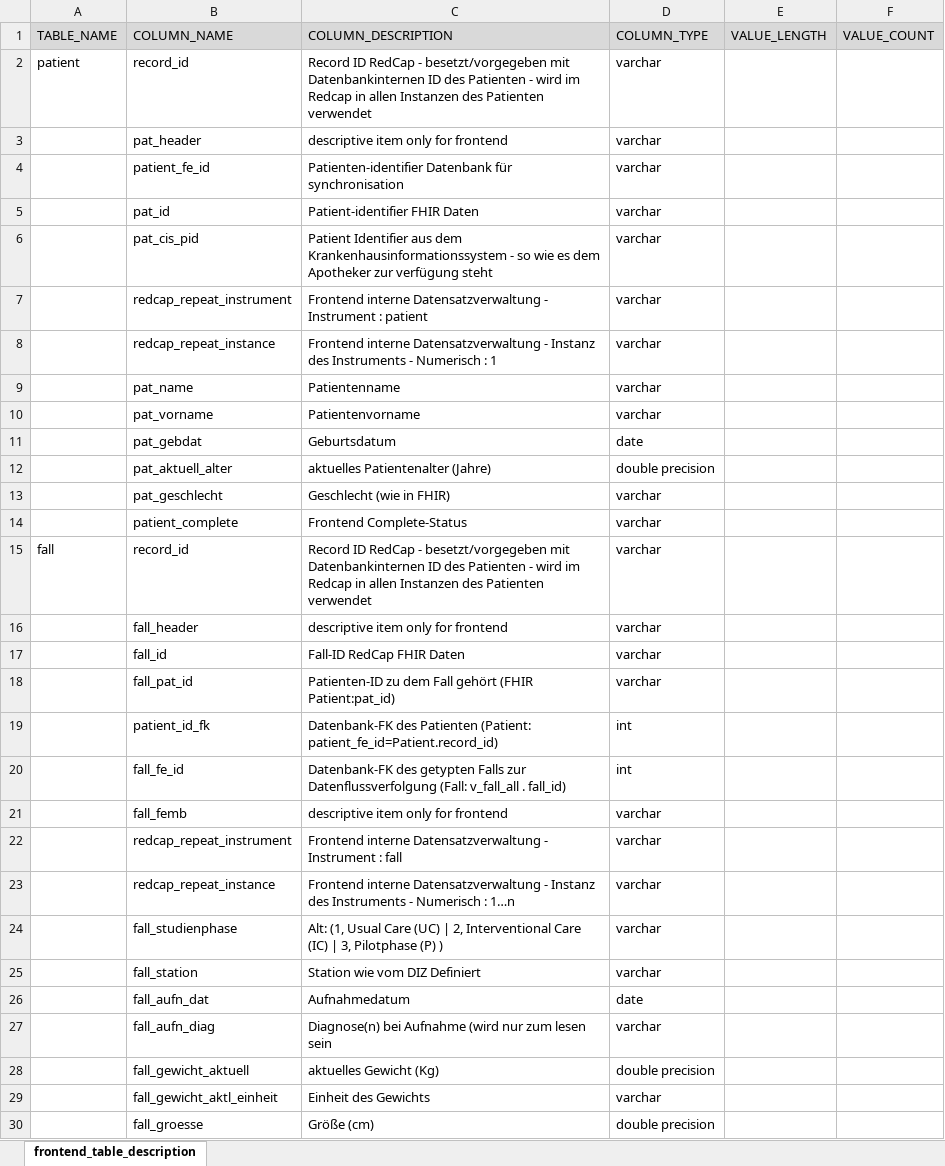
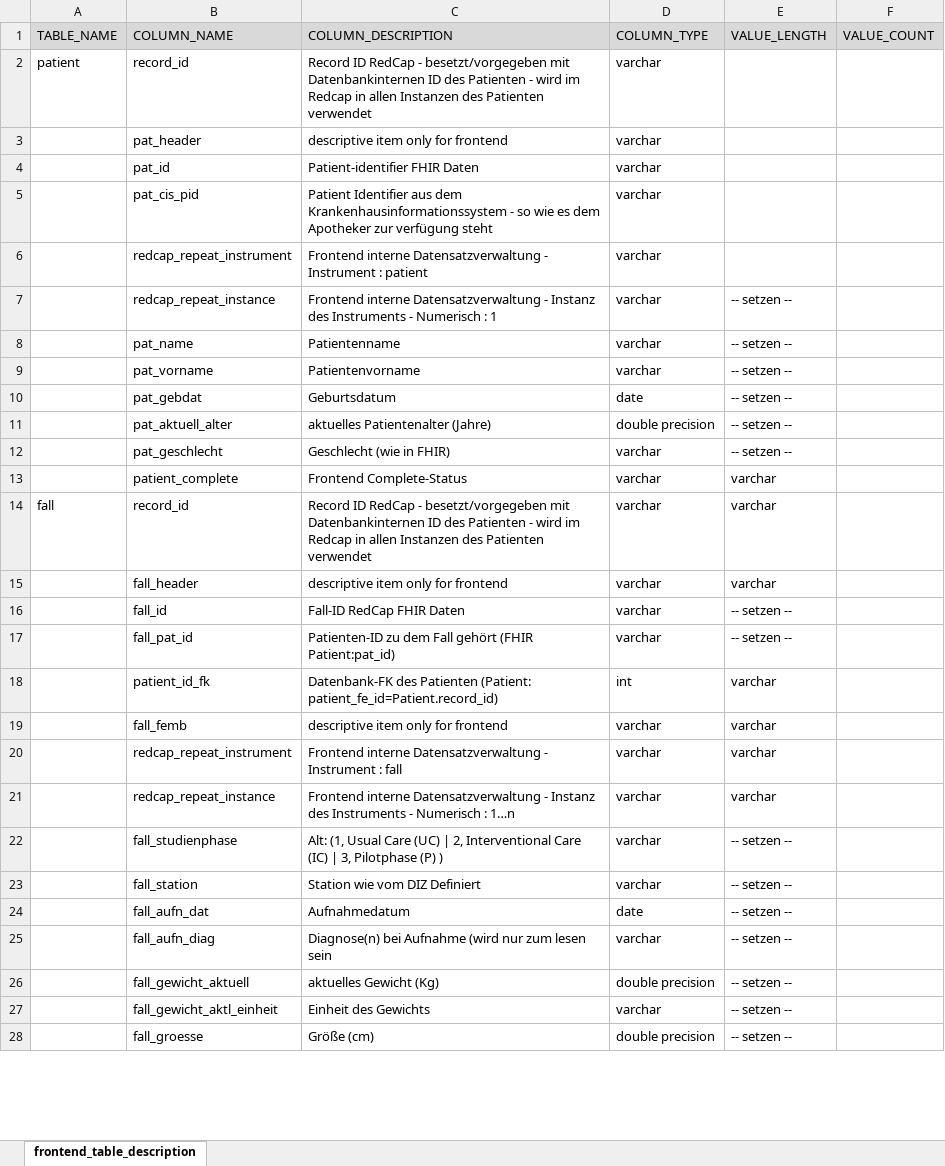
Before and after one commit to medizininformatik-initiative/INTERPOLAR, an Excel workbook: R-db2frontend/db2frontend/inst/extdata/Frontend_Table_Description.xlsx, sheet frontend_table_description, drawn as a sheet; only a part is shown; values as stored, in another font and other column widths than the file's, no borders; removed rows and columns are numbered as before the commit, all else as after; the diff covers the shown part only; the diff names each change by its address in the sheet, - before the commit and + after, or states it on an @@ line.

```diff
--- a/R-db2frontend/db2frontend/inst/extdata/Frontend_Table_Description.xlsx (sheet frontend_table_description)
+++ b/R-db2frontend/db2frontend/inst/extdata/Frontend_Table_Description.xlsx (sheet frontend_table_description)
-row 4:  | patient_fe_id | Patienten-identifier Datenbank für synchronisation | varchar
-E7:E12 (VALUE_LENGTH): (empty)
+E7:E12 (VALUE_LENGTH): -- setzen --
-E13:E15 (VALUE_LENGTH): (empty)
+E13:E15 (VALUE_LENGTH): varchar
-E16:E17 (VALUE_LENGTH): (empty)
+E16:E17 (VALUE_LENGTH): -- setzen --
-E18 (VALUE_LENGTH): (empty)
+E18 (VALUE_LENGTH): varchar
-row 20:  | fall_fe_id | Datenbank-FK des getypten Falls zur Datenflussverfolgung (Fall: v_fall_all . fall_id) | int
-E19:E21 (VALUE_LENGTH): (empty)
+E19:E21 (VALUE_LENGTH): varchar
-E22:E28 (VALUE_LENGTH): (empty)
+E22:E28 (VALUE_LENGTH): -- setzen --
```
Also changed, not shown: 20 edited cells elsewhere in this sheet, formulas that keep their value, 3 other files.
